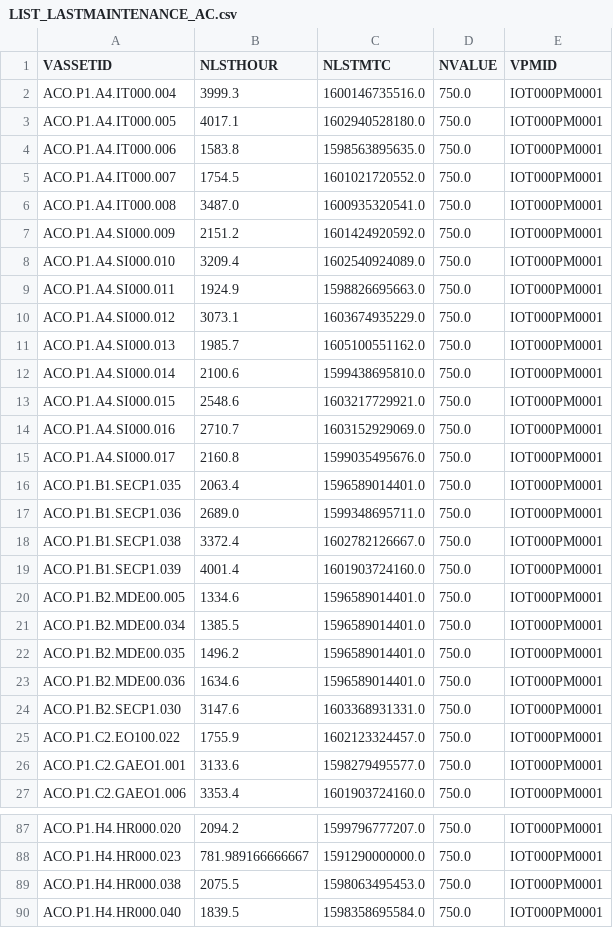
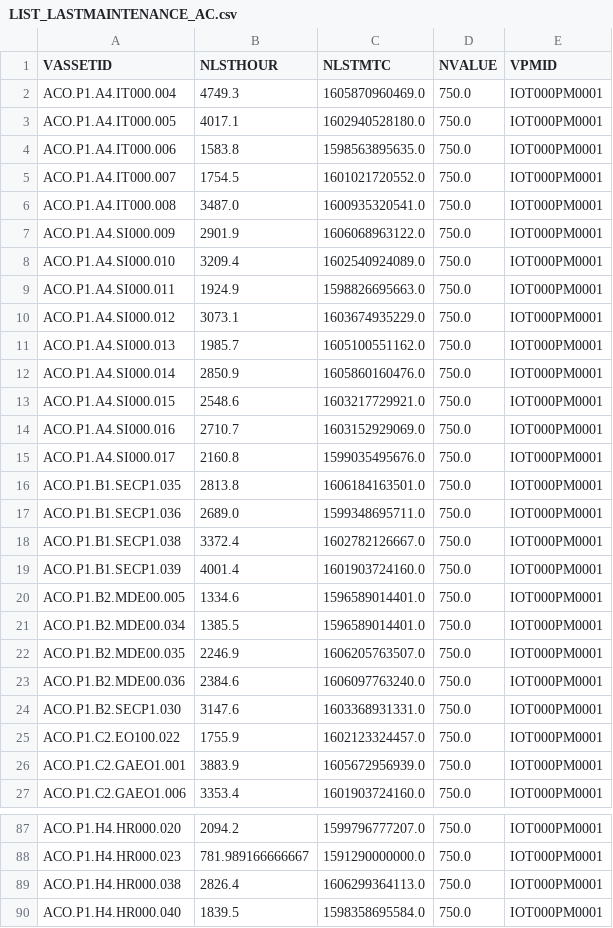
Before and after one commit to moramad/progressive, a CSV file: python/logs/LIST_LASTMAINTENANCE_AC.csv, drawn as a sheet; only a part is shown, gaps mark what is left out.

```diff
--- a/python/logs/LIST_LASTMAINTENANCE_AC.csv
+++ b/python/logs/LIST_LASTMAINTENANCE_AC.csv
@@ -1,3 +1,3 @@
 VASSETID,NLSTHOUR,NLSTMTC,NVALUE,VPMID
-ACO.P1.A4.IT000.004,3999.3,1600146735516.0,750.0,IOT000PM0001
+ACO.P1.A4.IT000.004,4749.3,1605870960469.0,750.0,IOT000PM0001
 ACO.P1.A4.IT000.005,4017.1,1602940528180.0,750.0,IOT000PM0001
@@ -6,3 +6,3 @@ ACO.P1.A4.IT000.007,1754.5,1601021720552.0,750.0,IOT000PM0001
 ACO.P1.A4.IT000.008,3487.0,1600935320541.0,750.0,IOT000PM0001
-ACO.P1.A4.SI000.009,2151.2,1601424920592.0,750.0,IOT000PM0001
+ACO.P1.A4.SI000.009,2901.9,1606068963122.0,750.0,IOT000PM0001
 ACO.P1.A4.SI000.010,3209.4,1602540924089.0,750.0,IOT000PM0001
@@ -11,3 +11,3 @@ ACO.P1.A4.SI000.012,3073.1,1603674935229.0,750.0,IOT000PM0001
 ACO.P1.A4.SI000.013,1985.7,1605100551162.0,750.0,IOT000PM0001
-ACO.P1.A4.SI000.014,2100.6,1599438695810.0,750.0,IOT000PM0001
+ACO.P1.A4.SI000.014,2850.9,1605860160476.0,750.0,IOT000PM0001
 ACO.P1.A4.SI000.015,2548.6,1603217729921.0,750.0,IOT000PM0001
@@ -15,3 +15,3 @@ ACO.P1.A4.SI000.016,2710.7,1603152929069.0,750.0,IOT000PM0001
 ACO.P1.A4.SI000.017,2160.8,1599035495676.0,750.0,IOT000PM0001
-ACO.P1.B1.SECP1.035,2063.4,1596589014401.0,750.0,IOT000PM0001
+ACO.P1.B1.SECP1.035,2813.8,1606184163501.0,750.0,IOT000PM0001
 ACO.P1.B1.SECP1.036,2689.0,1599348695711.0,750.0,IOT000PM0001
@@ -21,7 +21,7 @@ ACO.P1.B2.MDE00.005,1334.6,1596589014401.0,750.0,IOT000PM0001
 ACO.P1.B2.MDE00.034,1385.5,1596589014401.0,750.0,IOT000PM0001
-ACO.P1.B2.MDE00.035,1496.2,1596589014401.0,750.0,IOT000PM0001
-ACO.P1.B2.MDE00.036,1634.6,1596589014401.0,750.0,IOT000PM0001
+ACO.P1.B2.MDE00.035,2246.9,1606205763507.0,750.0,IOT000PM0001
+ACO.P1.B2.MDE00.036,2384.6,1606097763240.0,750.0,IOT000PM0001
 ACO.P1.B2.SECP1.030,3147.6,1603368931331.0,750.0,IOT000PM0001
 ACO.P1.C2.EO100.022,1755.9,1602123324457.0,750.0,IOT000PM0001
-ACO.P1.C2.GAEO1.001,3133.6,1598279495577.0,750.0,IOT000PM0001
+ACO.P1.C2.GAEO1.001,3883.9,1605672956939.0,750.0,IOT000PM0001
 ACO.P1.C2.GAEO1.006,3353.4,1601903724160.0,750.0,IOT000PM0001
@@ -88,3 +88,3 @@ ACO.P1.H4.HR000.020,2094.2,1599796777207.0,750.0,IOT000PM0001
 ACO.P1.H4.HR000.023,781.989166666667,1591290000000.0,750.0,IOT000PM0001
-ACO.P1.H4.HR000.038,2075.5,1598063495453.0,750.0,IOT000PM0001
+ACO.P1.H4.HR000.038,2826.4,1606299364113.0,750.0,IOT000PM0001
 ACO.P1.H4.HR000.040,1839.5,1598358695584.0,750.0,IOT000PM0001
```
Also changed, not shown: python/logs/LIST_AVGRUNHOUR_AC.csv, python/logs/LIST_DAILYRUNHOUR_AC.csv, 9 other files.
